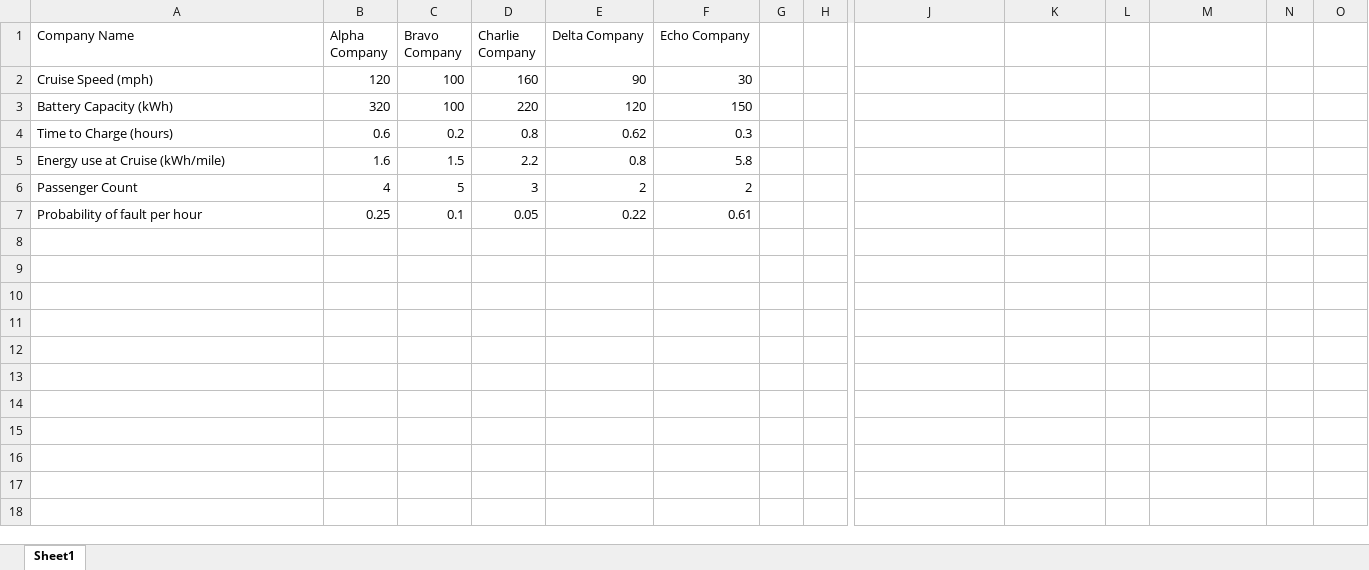
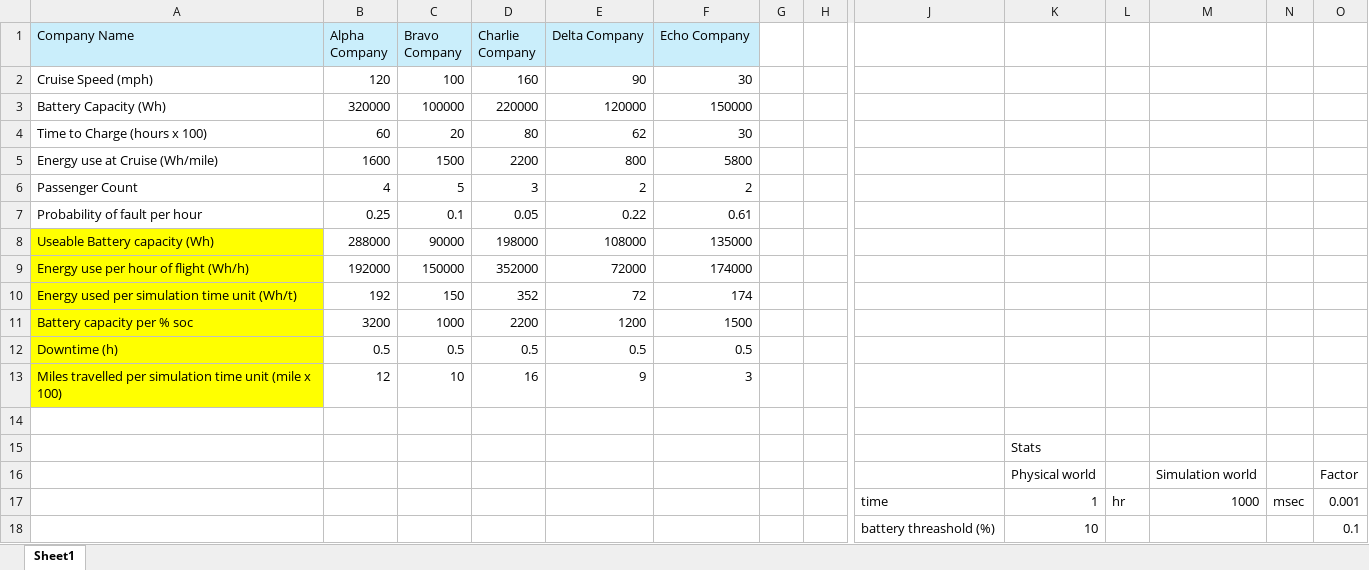
Before and after one commit to KapureCUB/eVtol_simulation, an Excel workbook: eVTOL_Simul_analysis.xlsx, sheet Sheet1, drawn as a sheet; only a part is shown, gaps mark what is left out; values as stored, in another font and other column widths than the file's, no borders; removed rows and columns are numbered as before the commit, all else as after; rows hold the shown columns only; the diff names each change by its address in the sheet, - before the commit and + after, or states it on an @@ line.

Commit message:
State Machine: Added SM for aircraft simulation

```diff
--- a/eVTOL_Simul_analysis.xlsx (sheet Sheet1)
+++ b/eVTOL_Simul_analysis.xlsx (sheet Sheet1)
-A1:F1 fill: none
+A1:F1 fill: #CAEEFB
-row 3: Battery Capacity (kWh) | 320 | 100 | 220 | 120 | 150
-row 4: Time to Charge (hours) | 0.6 | 0.2 | 0.8 | 0.62 | 0.3
-row 5: Energy use at Cruise (kWh/mile) | 1.6 | 1.5 | 2.2 | 0.8 | 5.8
+row 3: Battery Capacity (Wh) | 320000 | 100000 | 220000 | 120000 | 150000
+row 4: Time to Charge (hours x 100) | 60 | 20 | 80 | 62 | 30
+row 5: Energy use at Cruise (Wh/mile) | 1600 | 1500 | 2200 | 800 | 5800
+row 8: Useable Battery capacity (Wh) | 288000 | 90000 | 198000 | 108000 | 135000
+row 9: Energy use per hour of flight (Wh/h) | 192000 | 150000 | 352000 | 72000 | 174000
+row 10: Energy used per simulation time unit (Wh/t) | 192 | 150 | 352 | 72 | 174
+row 11: Battery capacity per % soc | 3200 | 1000 | 2200 | 1200 | 1500
+row 12: Downtime (h) | 0.5 | 0.5 | 0.5 | 0.5 | 0.5
+row 13: Miles travelled per simulation time unit (mile x 100) | 12 | 10 | 16 | 9 | 3
+row 14: (empty)
+row 15:  |  |  |  |  |  |  |  |  | Stats
+row 16:  |  |  |  |  |  |  |  |  | Physical world |  | Simulation world |  | Factor
+row 17:  |  |  |  |  |  |  |  | time | 1 | hr | 1000 | msec | 0.001
+row 18:  |  |  |  |  |  |  |  | battery threashold (%) | 10 |  |  |  | 0.1
```
Also changed, not shown: 5 other files.
